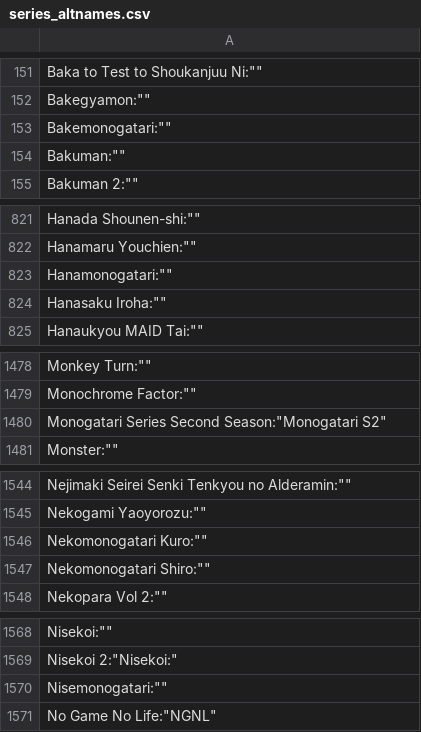
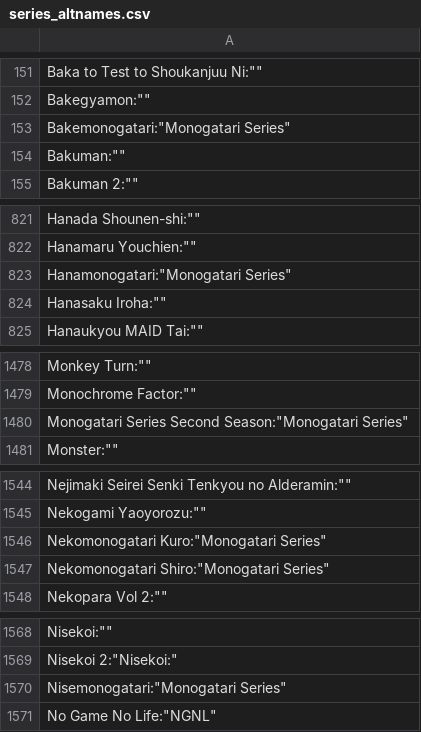
Before and after one commit to karaokemugen/karaokebase, a CSV file: series_altnames.csv, drawn as a sheet; only a part is shown, gaps mark what is left out; the diff covers the shown part only.

Commit message:
Rajout nom alternatif
Pour de bon cette fois

```diff
--- a/series_altnames.csv
+++ b/series_altnames.csv
@@ -152,3 +152,3 @@
 "Bakegyamon":""
-"Bakemonogatari":""
+"Bakemonogatari":"Monogatari Series"
 "Bakuman":""
@@ -822,3 +822,3 @@
 "Hanamaru Youchien":""
-"Hanamonogatari":""
+"Hanamonogatari":"Monogatari Series"
 "Hanasaku Iroha":""
@@ -1479,3 +1479,3 @@
 "Monochrome Factor":""
-"Monogatari Series Second Season":"Monogatari S2"
+"Monogatari Series Second Season":"Monogatari Series"
 "Monster":""
@@ -1545,4 +1545,4 @@
 "Nekogami Yaoyorozu":""
-"Nekomonogatari Kuro":""
-"Nekomonogatari Shiro":""
+"Nekomonogatari Kuro":"Monogatari Series"
+"Nekomonogatari Shiro":"Monogatari Series"
 "Nekopara Vol 2":""
@@ -1569,3 +1569,3 @@
 "Nisekoi 2":"Nisekoi:"
-"Nisemonogatari":""
+"Nisemonogatari":"Monogatari Series"
 "No Game No Life":"NGNL"
```
Also changed, not shown: 2 edited cells elsewhere in this file.
